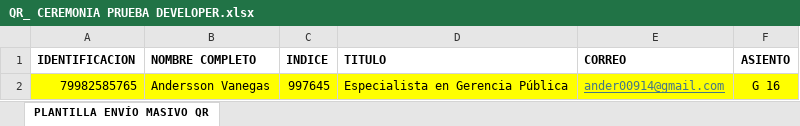
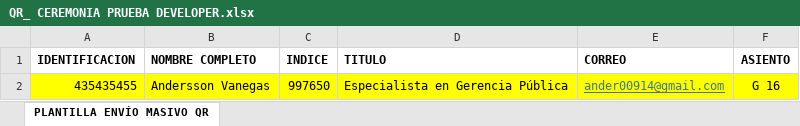
Before and after one commit to developer-asturias/Control_Acceso_QR, an Excel workbook: Archivos/QR_ CEREMONIA PRUEBA DEVELOPER.xlsx, sheet PLANTILLA ENVÍO MASIVO QR, drawn as a sheet; values as stored, in another font and other column widths than the file's, no borders; conditional formats not drawn; the diff names each change by its address in the sheet, - before the commit and + after, or states it on an @@ line.

```diff
--- a/Archivos/QR_ CEREMONIA PRUEBA DEVELOPER.xlsx (sheet PLANTILLA ENVÍO MASIVO QR)
+++ b/Archivos/QR_ CEREMONIA PRUEBA DEVELOPER.xlsx (sheet PLANTILLA ENVÍO MASIVO QR)
-A2 (IDENTIFICACION): 79982585765
+A2 (IDENTIFICACION): 435435455
-C2 (INDICE): 997645
+C2 (INDICE): 997650
```
Also changed, not shown: 4 other files.
